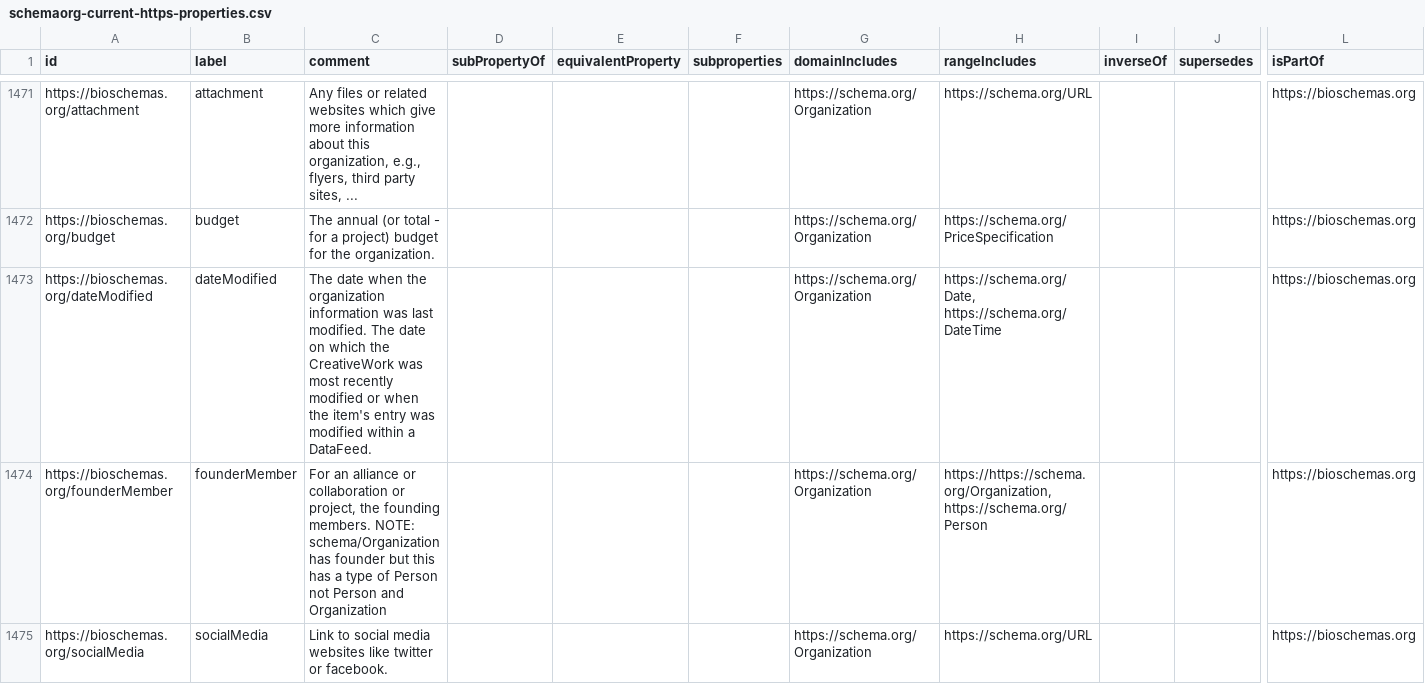
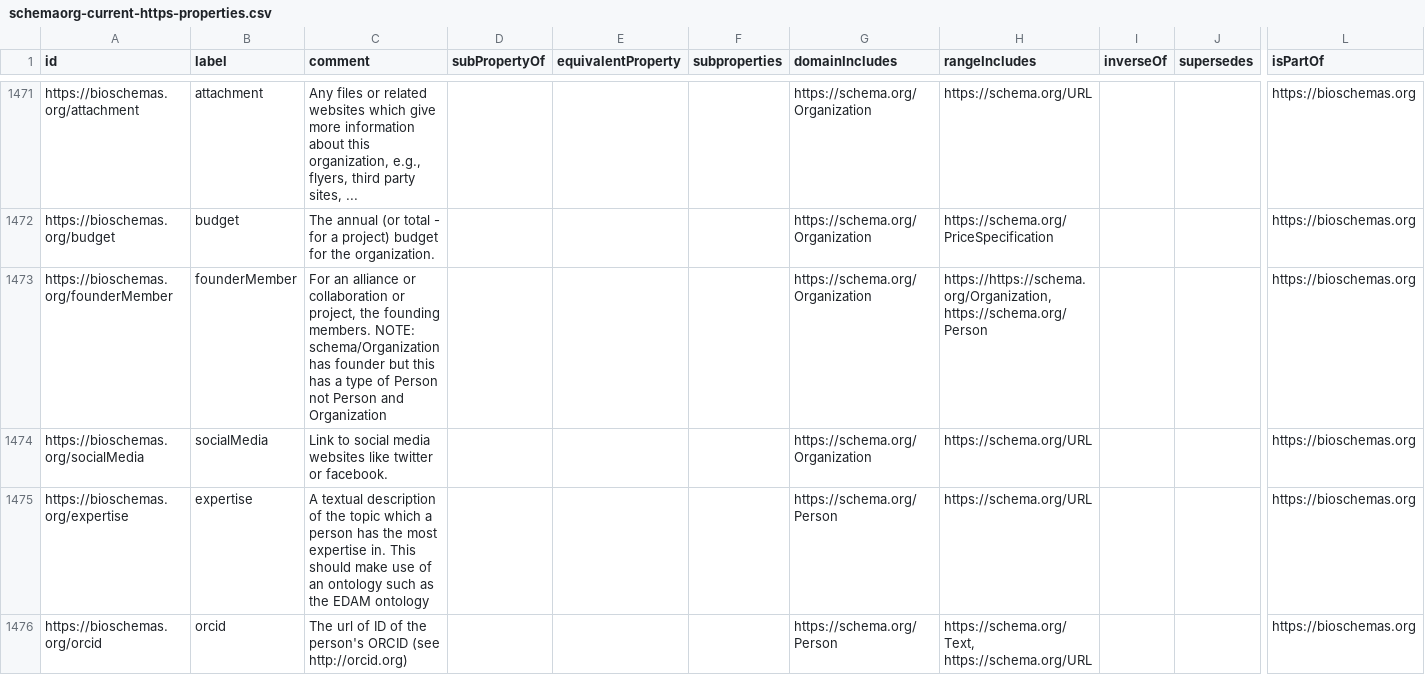
Before and after one commit to BioData-PT/bioschemas-data, a CSV file: schemaorg-current-https-properties.csv, drawn as a sheet; only a part is shown, gaps mark what is left out; the shorter side is filled out with more unchanged rows; rows hold the shown columns only; the diff names each change by its address in the sheet, - before the commit and + after, or states it on an @@ line.

Commit message:
Resolve duplicate entry

```diff
--- a/schemaorg-current-https-properties.csv
+++ b/schemaorg-current-https-properties.csv
-row 1473: https://bioschemas.org/dateModified | dateModified | The date when the organization information was last modified. The date on which the CreativeWork was most recently modified or when the item's entry was modified within a DataFeed. |  |  |  | https://schema.org/Organization | https://schema.org/Date, https://schema.org/DateTime |  |  | https://bioschemas.org
```
Also changed, not shown: 1 other file.
